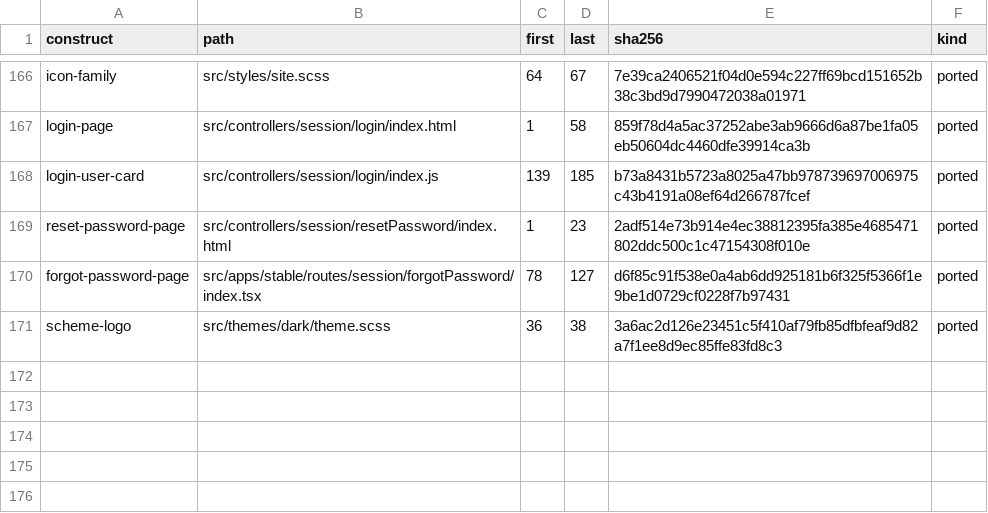
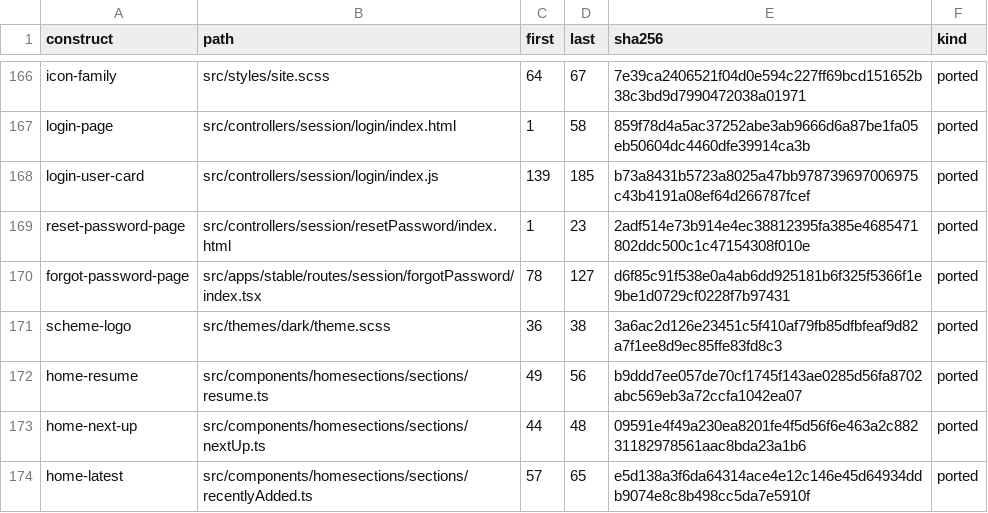
Before and after one commit to andrewrabert/jellium-cli, a TSV file: reference/provenance.tsv, drawn as a sheet; only a part is shown, gaps mark what is left out; the diff names each change by its address in the sheet, - before the commit and + after, or states it on an @@ line.

Commit message:
Size a section's cards by the card that section draws
The reference resolves a card shape per home section and, for the latest
rows, per library type. `Card::resumed`, `Card::NEXT_UP` and `Card::latest`
carry those rules; `poster`, `posters`, `rail` and `cards` take the card
rather than hardcoding a portrait wall, and `home::resumed` splits the one
resumed list into the reference's three sections.

Items reach `rail`, `posters` and `cards` as an iterator, as `library_row`
has always taken them, because a section's items are as often a group
borrowed out of one list as a list of their own.

```diff
--- a/reference/provenance.tsv
+++ b/reference/provenance.tsv
+row 172: home-resume | src/components/homesections/sections/resume.ts | 49 | 56 | b9ddd7ee057de70cf1745f143ae0285d56fa8702abc569eb3a72ccfa1042ea07 | ported
+row 173: home-next-up | src/components/homesections/sections/nextUp.ts | 44 | 48 | 09591e4f49a230ea8201fe4f5d56f6e463a2c88231182978561aac8bda23a1b6 | ported
+row 174: home-latest | src/components/homesections/sections/recentlyAdded.ts | 57 | 65 | e5d138a3f6da64314ace4e12c146e45d64934ddb9074e8c8b498cc5da7e5910f | ported
```
Also changed, not shown: 8 other files.
